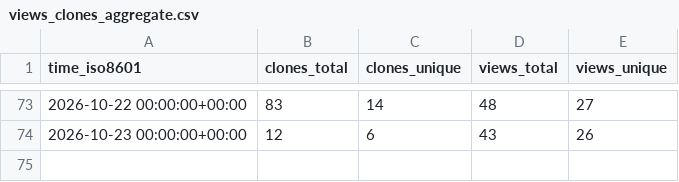
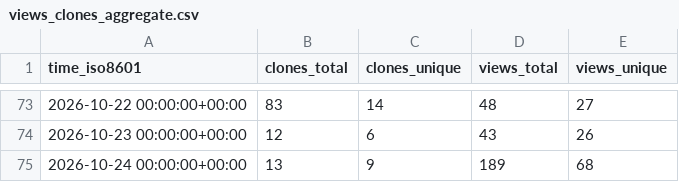
Before and after one commit to Yudaotor/lyrimuse, a CSV file: Yudaotor/lyrimuse/ghrs-data/views_clones_aggregate.csv, drawn as a sheet; only a part is shown, gaps mark what is left out; the diff names each change by its address in the sheet, - before the commit and + after, or states it on an @@ line.

```diff
--- a/Yudaotor/lyrimuse/ghrs-data/views_clones_aggregate.csv
+++ b/Yudaotor/lyrimuse/ghrs-data/views_clones_aggregate.csv
+row 75: 2026-10-24 00:00:00+00:00 | 13 | 9 | 189 | 68
```
Also changed, not shown: 1 other file.
